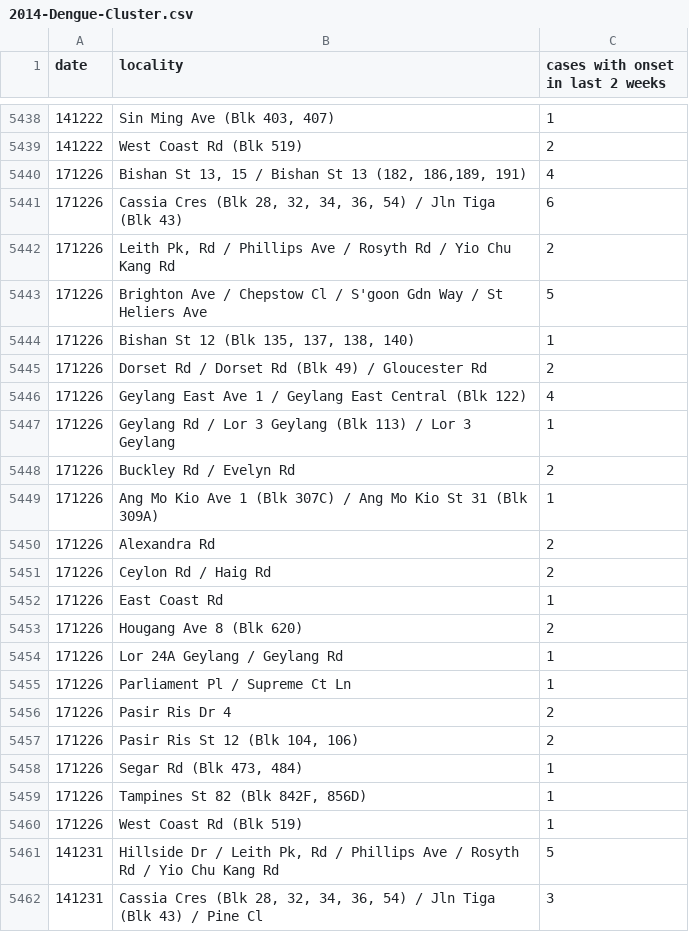
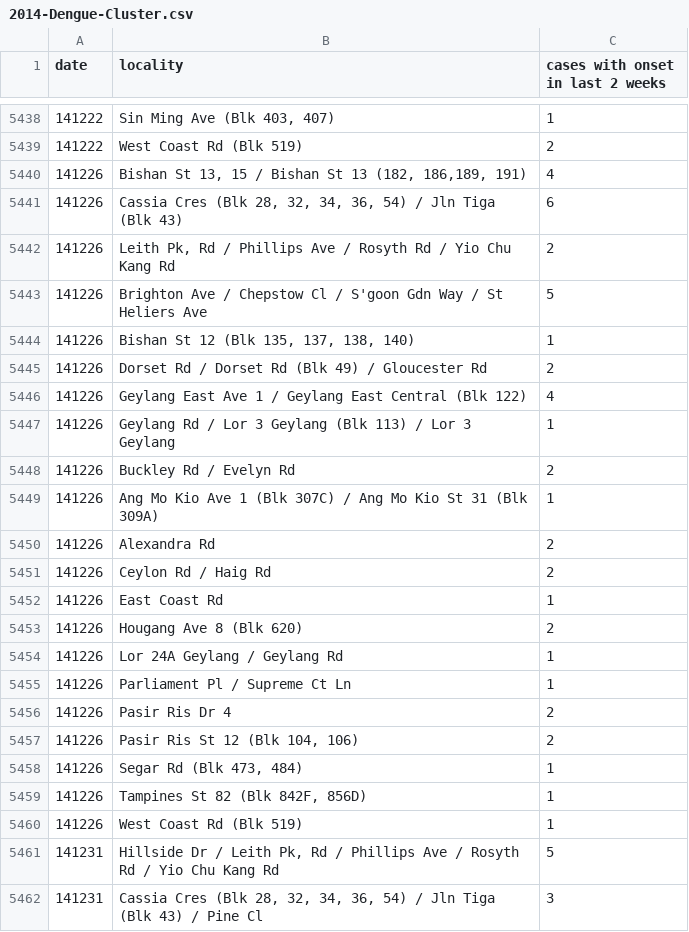
Before and after one commit to thamsimun/CS3244-Project-Dengue, a CSV file: Datasets/Dengue Location Cluster Data/2014-Dengue-Cluster.csv, drawn as a sheet; only a part is shown, gaps mark what is left out.

Commit message:
fixed some errorneous data

```diff
--- a/Datasets/Dengue Location Cluster Data/2014-Dengue-Cluster.csv
+++ b/Datasets/Dengue Location Cluster Data/2014-Dengue-Cluster.csv
@@ -5439,23 +5439,23 @@
 141222,West Coast Rd (Blk 519),2
-171226,"Bishan St 13, 15 / Bishan St 13 (182, 186,189, 191)",4
-171226,"Cassia Cres (Blk 28, 32, 34, 36, 54) / Jln Tiga (Blk 43)",6
-171226,"Leith Pk, Rd / Phillips Ave / Rosyth Rd / Yio Chu Kang Rd",2
-171226,Brighton Ave / Chepstow Cl / S'goon Gdn Way / St Heliers Ave,5
-171226,"Bishan St 12 (Blk 135, 137, 138, 140)",1
-171226,Dorset Rd / Dorset Rd (Blk 49) / Gloucester Rd,2
-171226,Geylang East Ave 1 / Geylang East Central (Blk 122),4
-171226,Geylang Rd / Lor 3 Geylang (Blk 113) / Lor 3 Geylang,1
-171226,Buckley Rd / Evelyn Rd,2
-171226,Ang Mo Kio Ave 1 (Blk 307C) / Ang Mo Kio St 31 (Blk 309A),1
-171226,Alexandra Rd,2
-171226,Ceylon Rd / Haig Rd,2
-171226,East Coast Rd,1
-171226,Hougang Ave 8 (Blk 620),2
-171226,Lor 24A Geylang / Geylang Rd,1
-171226,Parliament Pl / Supreme Ct Ln,1
-171226,Pasir Ris Dr 4,2
-171226,"Pasir Ris St 12 (Blk 104, 106)",2
-171226,"Segar Rd (Blk 473, 484)",1
-171226,"Tampines St 82 (Blk 842F, 856D)",1
-171226,West Coast Rd (Blk 519),1
+141226,"Bishan St 13, 15 / Bishan St 13 (182, 186,189, 191)",4
+141226,"Cassia Cres (Blk 28, 32, 34, 36, 54) / Jln Tiga (Blk 43)",6
+141226,"Leith Pk, Rd / Phillips Ave / Rosyth Rd / Yio Chu Kang Rd",2
+141226,Brighton Ave / Chepstow Cl / S'goon Gdn Way / St Heliers Ave,5
+141226,"Bishan St 12 (Blk 135, 137, 138, 140)",1
+141226,Dorset Rd / Dorset Rd (Blk 49) / Gloucester Rd,2
+141226,Geylang East Ave 1 / Geylang East Central (Blk 122),4
+141226,Geylang Rd / Lor 3 Geylang (Blk 113) / Lor 3 Geylang,1
+141226,Buckley Rd / Evelyn Rd,2
+141226,Ang Mo Kio Ave 1 (Blk 307C) / Ang Mo Kio St 31 (Blk 309A),1
+141226,Alexandra Rd,2
+141226,Ceylon Rd / Haig Rd,2
+141226,East Coast Rd,1
+141226,Hougang Ave 8 (Blk 620),2
+141226,Lor 24A Geylang / Geylang Rd,1
+141226,Parliament Pl / Supreme Ct Ln,1
+141226,Pasir Ris Dr 4,2
+141226,"Pasir Ris St 12 (Blk 104, 106)",2
+141226,"Segar Rd (Blk 473, 484)",1
+141226,"Tampines St 82 (Blk 842F, 856D)",1
+141226,West Coast Rd (Blk 519),1
 141231,"Hillside Dr / Leith Pk, Rd / Phillips Ave / Rosyth Rd / Yio Chu Kang Rd",5
```
Also changed, not shown: 1 other file.
